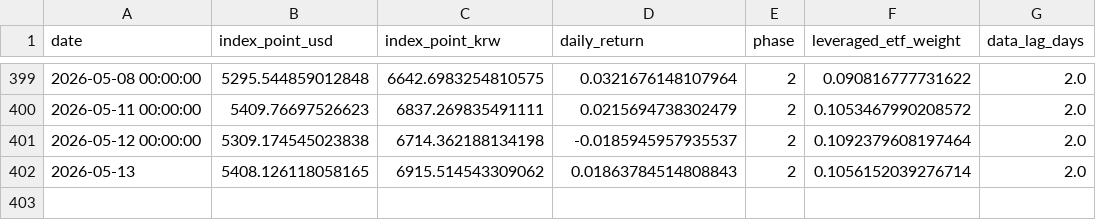
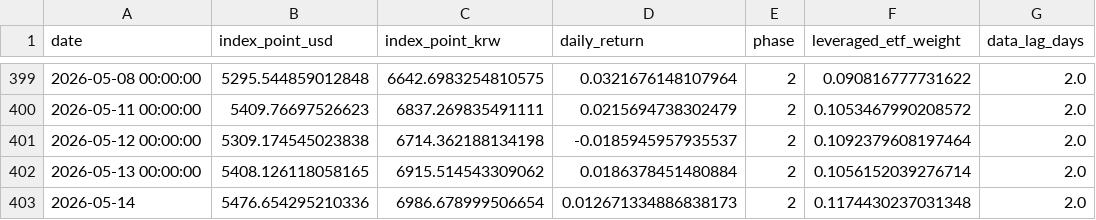
Before and after one commit to uijung71/seohak-index, a CSV file: output/seohak100_daily_index.csv, drawn as a sheet; only a part is shown, gaps mark what is left out.

```diff
--- a/output/seohak100_daily_index.csv
+++ b/output/seohak100_daily_index.csv
@@ -401,2 +401,3 @@
 2026-05-12 00:00:00,5309.174545023838,6714.362188134198,-0.0185945957935537,2,0.1092379608197464,2.0
-2026-05-13,5408.126118058165,6915.514543309062,0.01863784514808843,2,0.1056152039276714,2.0
+2026-05-13 00:00:00,5408.126118058165,6915.514543309062,0.0186378451480884,2,0.1056152039276714,2.0
+2026-05-14,5476.654295210336,6986.678999506654,0.012671334886838173,2,0.1174430237031348,2.0
```
Also changed, not shown: data/processed/custody_health_master.csv, data/processed/ticker_universe.csv, 9 other files.
